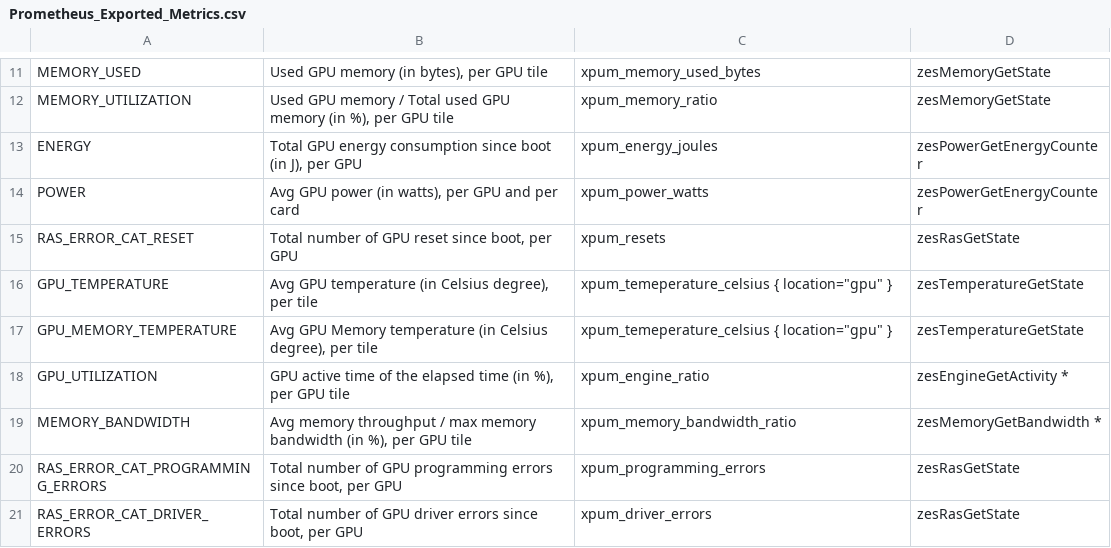
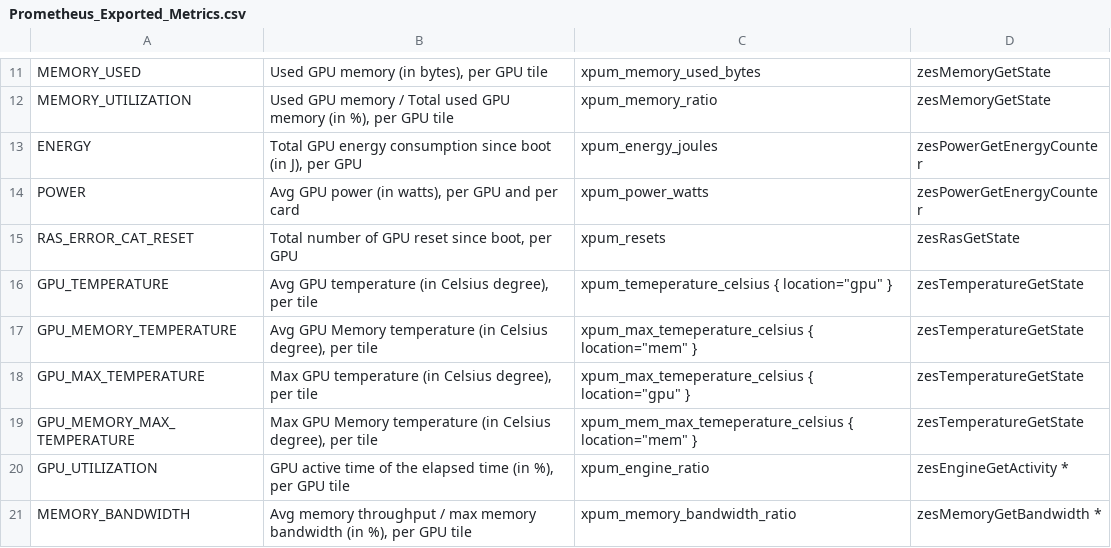
Before and after one commit to intel/xpumanager, a CSV file: doc/Prometheus_Exported_Metrics.csv, drawn as a sheet; only a part is shown, gaps mark what is left out; the shorter side is filled out with more unchanged rows.

Commit message:
Add GPU max temp, memory max temp

```diff
--- a/doc/Prometheus_Exported_Metrics.csv
+++ b/doc/Prometheus_Exported_Metrics.csv
@@ -16,3 +16,5 @@ RAS_ERROR_CAT_RESET," Total number of GPU reset since boot, per GPU",xpum_resets
 GPU_TEMPERATURE,"Avg GPU temperature (in Celsius degree), per tile","xpum_temeperature_celsius { location=""gpu"" }",zesTemperatureGetState
-GPU_MEMORY_TEMPERATURE,"Avg GPU Memory temperature (in Celsius degree), per tile","xpum_temeperature_celsius { location=""gpu"" }",zesTemperatureGetState
+GPU_MEMORY_TEMPERATURE,"Avg GPU Memory temperature (in Celsius degree), per tile","xpum_max_temeperature_celsius { location=""mem"" }",zesTemperatureGetState
+GPU_MAX_TEMPERATURE,"Max GPU temperature (in Celsius degree), per tile","xpum_max_temeperature_celsius { location=""gpu"" }",zesTemperatureGetState
+GPU_MEMORY_MAX_TEMPERATURE,"Max GPU Memory temperature (in Celsius degree), per tile","xpum_mem_max_temeperature_celsius { location=""mem"" }",zesTemperatureGetState
 GPU_UTILIZATION,"GPU active time of the elapsed time (in %), per GPU tile",xpum_engine_ratio,zesEngineGetActivity *
```
